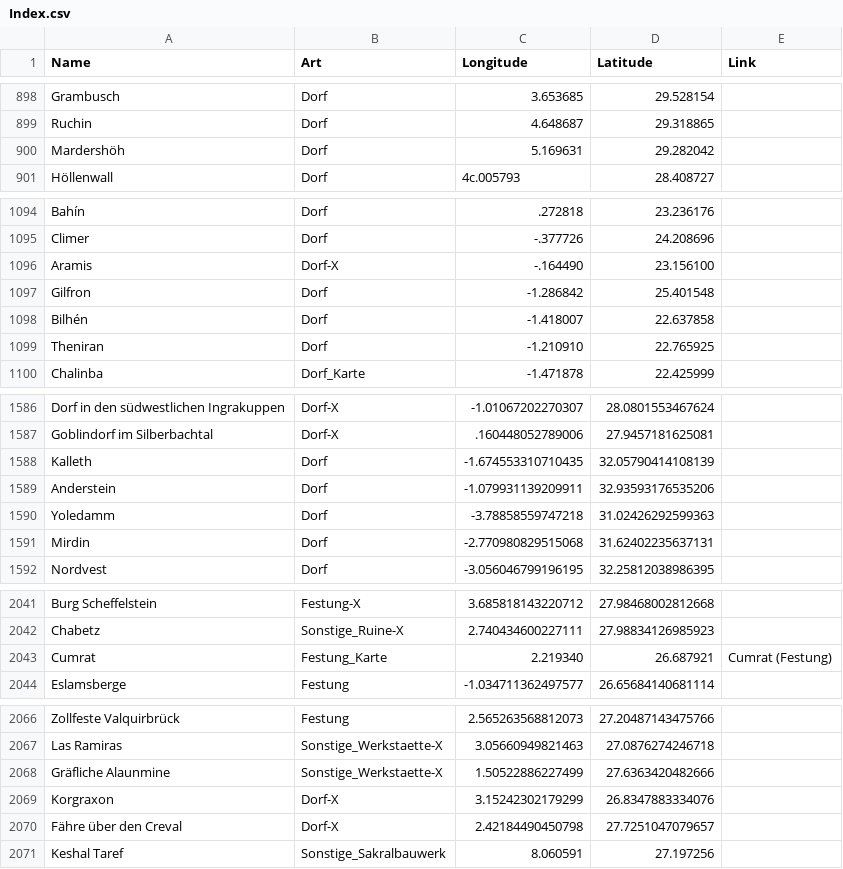
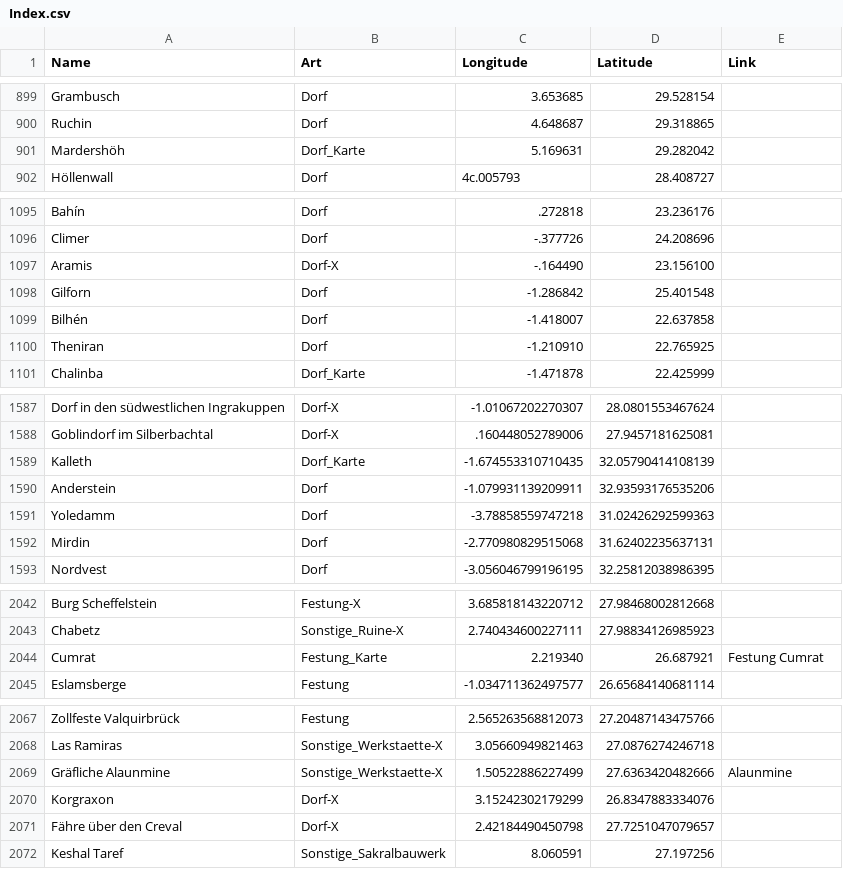
Before and after one commit to LordHelmchen/dereglobus, a CSV file: Release/Software/bin/DG-Suche/Index.csv, drawn as a sheet; only a part is shown, gaps mark what is left out; the diff covers the shown part only.

Commit message:
DG-Suche aktualisiert

```diff
--- a/Release/Software/bin/DG-Suche/Index.csv
+++ b/Release/Software/bin/DG-Suche/Index.csv
@@ -899,3 +900,3 @@ Grambusch;Dorf;3.653685;29.528154;
 Ruchin;Dorf;4.648687;29.318865;
-Mardershöh;Dorf;5.169631;29.282042;
+Mardershöh;Dorf_Karte;5.169631;29.282042;
 Höllenwall;Dorf;4c.005793;28.408727;
@@ -1096,3 +1097,3 @@ Climer;Dorf;-.377726;24.208696;
 Aramis;Dorf-X;-.164490;23.156100;
-Gilfron;Dorf;-1.286842;25.401548;
+Gilforn;Dorf;-1.286842;25.401548;
 Bilhén;Dorf;-1.418007;22.637858;
@@ -1587,3 +1588,3 @@ Dorf in den südwestlichen Ingrakuppen;Dorf-X;-1.01067202270307;28.0801553467624
 Goblindorf im Silberbachtal;Dorf-X;.160448052789006;27.9457181625081;
-Kalleth;Dorf;-1.674553310710435;32.05790414108139;
+Kalleth;Dorf_Karte;-1.674553310710435;32.05790414108139;
 Anderstein;Dorf;-1.079931139209911;32.93593176535206;
@@ -2042,3 +2043,3 @@ Burg Scheffelstein;Festung-X;3.685818143220712;27.98468002812668;
 Chabetz;Sonstige_Ruine-X;2.740434600227111;27.98834126985923;
-Cumrat;Festung_Karte;2.219340;26.687921;Cumrat (Festung)
+Cumrat;Festung_Karte;2.219340;26.687921;Festung Cumrat
 Eslamsberge;Festung;-1.034711362497577;26.65684140681114;
@@ -2067,3 +2068,3 @@ Zollfeste Valquirbrück;Festung;2.565263568812073;27.20487143475766;
 Las Ramiras;Sonstige_Werkstaette-X;3.05660949821463;27.0876274246718;
-Gräfliche Alaunmine;Sonstige_Werkstaette-X;1.50522886227499;27.6363420482666;
+Gräfliche Alaunmine;Sonstige_Werkstaette-X;1.50522886227499;27.6363420482666;Alaunmine
 Korgraxon;Dorf-X;3.15242302179299;26.8347883334076;
```
Also changed, not shown: 5 added rows, 1 removed row and 19 edited cells elsewhere in this file, 2 other files.
